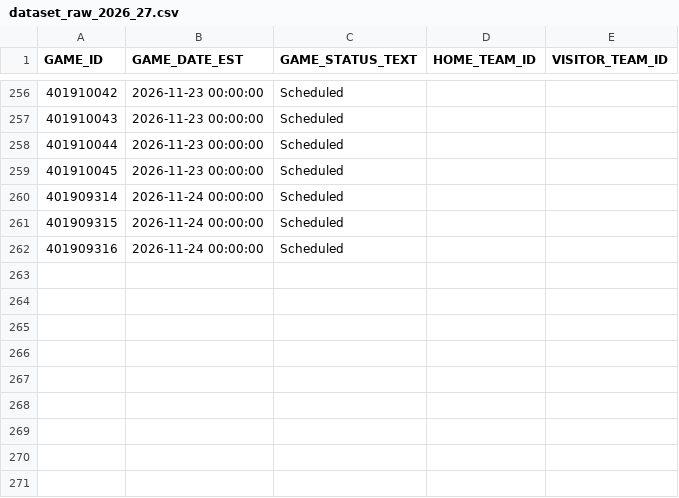
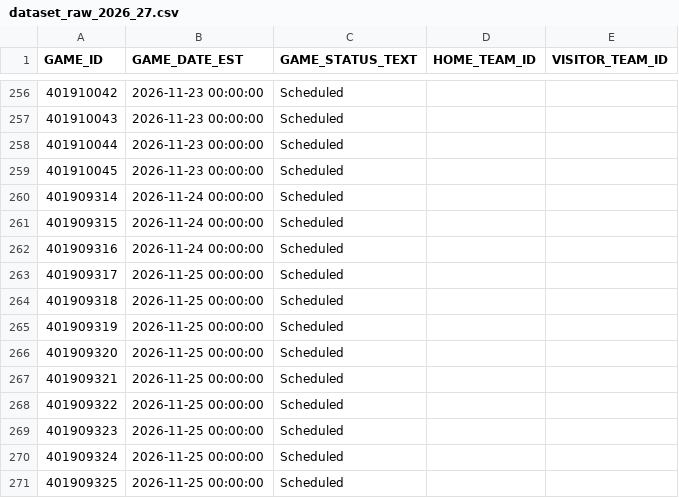
Before and after one commit to lorenzocirla-creator/nba-overunder-pipeline, a CSV file: dati/dataset_raw_2026_27.csv, drawn as a sheet; only a part is shown, gaps mark what is left out; the diff names each change by its address in the sheet, - before the commit and + after, or states it on an @@ line.

```diff
--- a/dati/dataset_raw_2026_27.csv
+++ b/dati/dataset_raw_2026_27.csv
+row 263: 401909317 | 2026-11-25 00:00:00 | Scheduled
+row 264: 401909318 | 2026-11-25 00:00:00 | Scheduled
+row 265: 401909319 | 2026-11-25 00:00:00 | Scheduled
+row 266: 401909320 | 2026-11-25 00:00:00 | Scheduled
+row 267: 401909321 | 2026-11-25 00:00:00 | Scheduled
+row 268: 401909322 | 2026-11-25 00:00:00 | Scheduled
+row 269: 401909323 | 2026-11-25 00:00:00 | Scheduled
+row 270: 401909324 | 2026-11-25 00:00:00 | Scheduled
+row 271: 401909325 | 2026-11-25 00:00:00 | Scheduled
```
Also changed, not shown: dati/dataset_regular_2026_27.csv, dati/linee_mercato_2026_27.csv, 10 other files.
